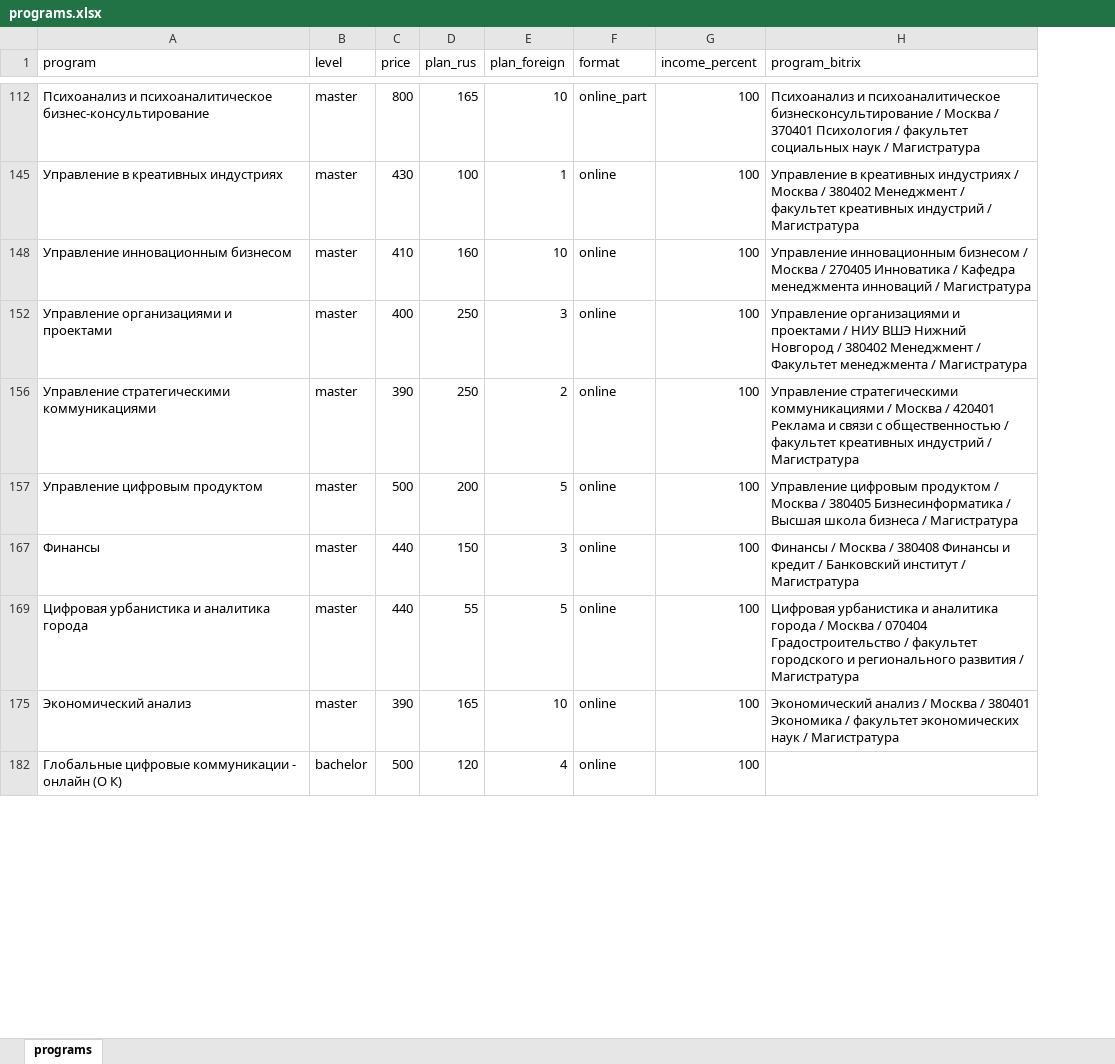
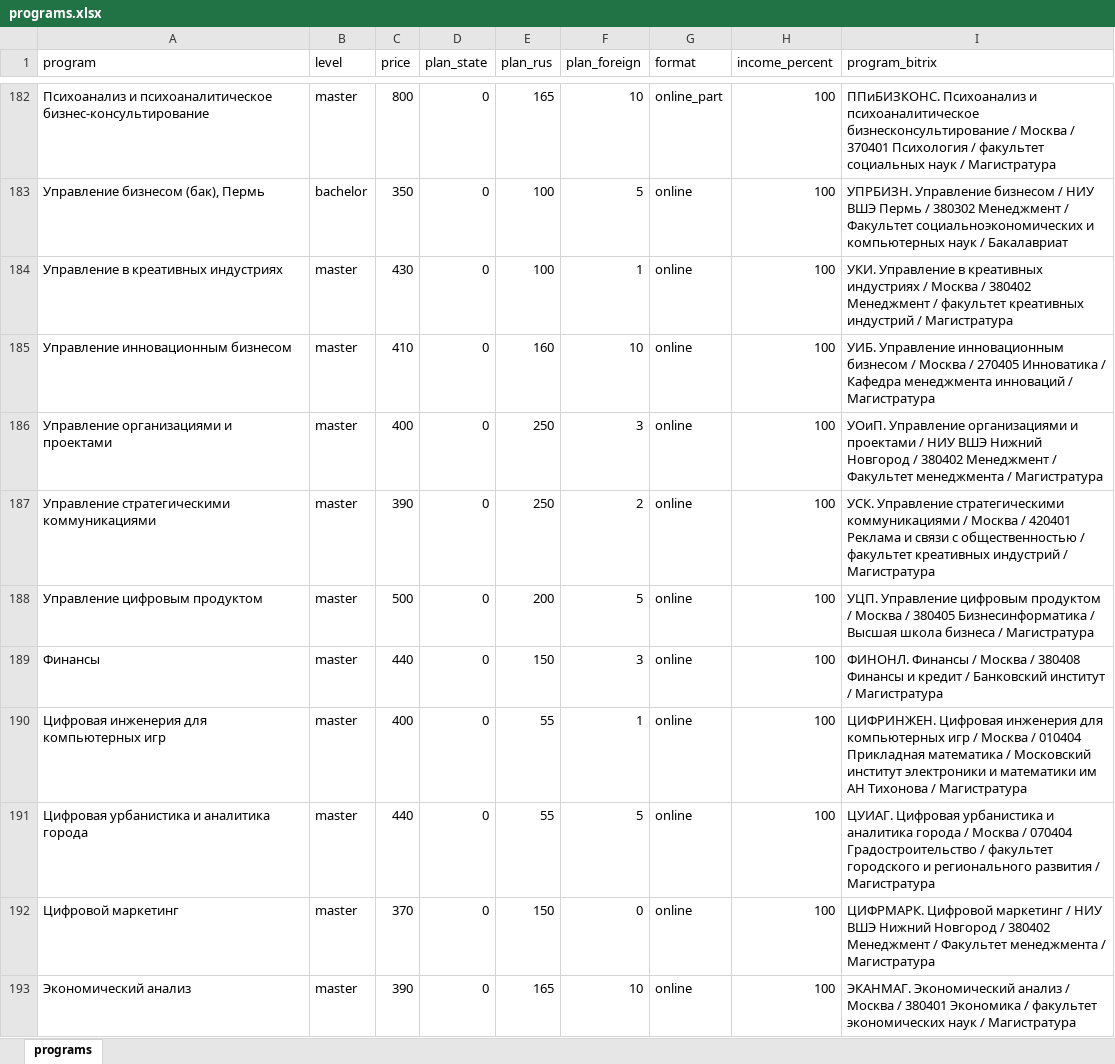
Before and after one commit to iasonov/HSE_dashboard, an Excel workbook: data/programs.xlsx, sheet programs, drawn as a sheet; only a part is shown, gaps mark what is left out; values as stored, in another font and other column widths than the file's, no cell formats; removed rows and columns are numbered as before the commit, all else as after; the diff covers the shown part only; the diff names each change by its address in the sheet, - before the commit and + after, or states it on an @@ line.

Commit message:
programs info updated

```diff
--- a/data/programs.xlsx (sheet programs)
+++ b/data/programs.xlsx (sheet programs)
+column D (plan_state), row 182: 0; rows 184-189: all 0; row 191: 0; row 193: 0
-I182 (program_bitrix): Психоанализ и…
+I182 (program_bitrix): ППиБИЗКОНС. Психоанализ и…
+row 183: Управление бизнесом (бак), Пермь | bachelor | 350 | 0 | 100 | 5 | online | 100 | УПРБИЗН. Управление бизнесом / НИУ ВШЭ Пермь / 380302 Менеджмент / Факультет социальноэкономических и компьютерных наук / Бакалавриат
-I184 (program_bitrix): Управление в…
+I184 (program_bitrix): УКИ. Управление в…
-I185 (program_bitrix): Управление инновационным…
+I185 (program_bitrix): УИБ. Управление инновационным…
-I186 (program_bitrix): Управление организациями…
+I186 (program_bitrix): УОиП. Управление организациями…
-I187 (program_bitrix): Управление стратегическими…
+I187 (program_bitrix): УСК. Управление стратегическими…
-I188 (program_bitrix): Управление цифровым…
+I188 (program_bitrix): УЦП. Управление цифровым…
-I189 (program_bitrix): Финансы /…
+I189 (program_bitrix): ФИНОНЛ. Финансы /…
+row 190: Цифровая инженерия для компьютерных игр | master | 400 | 0 | 55 | 1 | online | 100 | ЦИФРИНЖЕН. Цифровая инженерия для компьютерных игр / Москва / 010404 Прикладная математика / Московский институт электроники и математики им АН Тихонова / Магистратура
-I191 (program_bitrix): Цифровая урбанистика…
+I191 (program_bitrix): ЦУИАГ. Цифровая урбанистика…
+row 192: Цифровой маркетинг | master | 370 | 0 | 150 | 0 | online | 100 | ЦИФРМАРК. Цифровой маркетинг / НИУ ВШЭ Нижний Новгород / 380402 Менеджмент / Факультет менеджмента / Магистратура
-I193 (program_bitrix): Экономический анализ…
+I193 (program_bitrix): ЭКАНМАГ. Экономический анализ…
-row 182: Глобальные цифровые коммуникации - онлайн (О К) | bachelor | 500 | 120 | 4 | online | 100
```
Also changed, not shown: 9 added rows, 11 removed rows, 1 hidden or unhidden row and 22 edited cells elsewhere in this sheet, cell formats, 1 other file.
